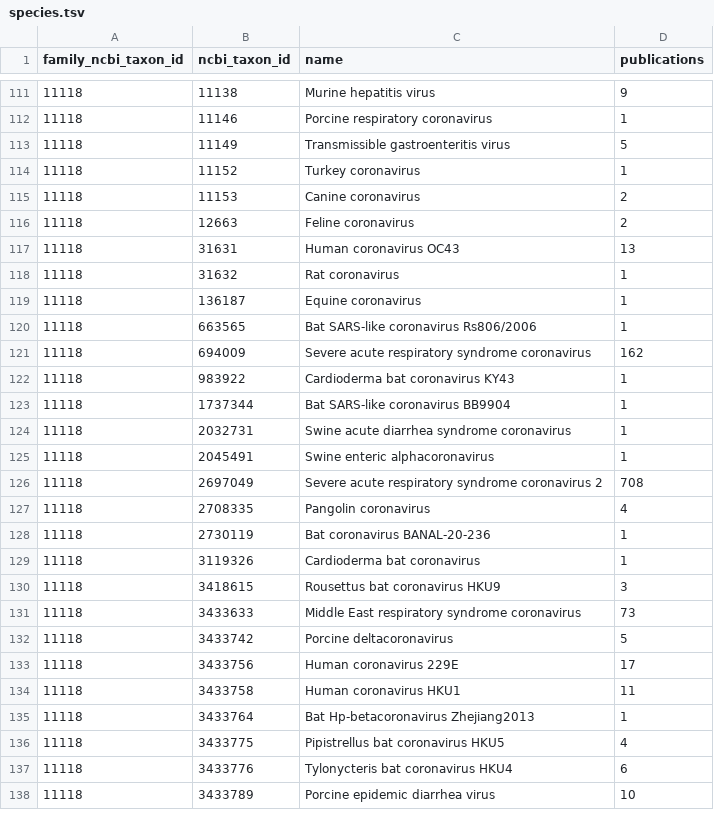
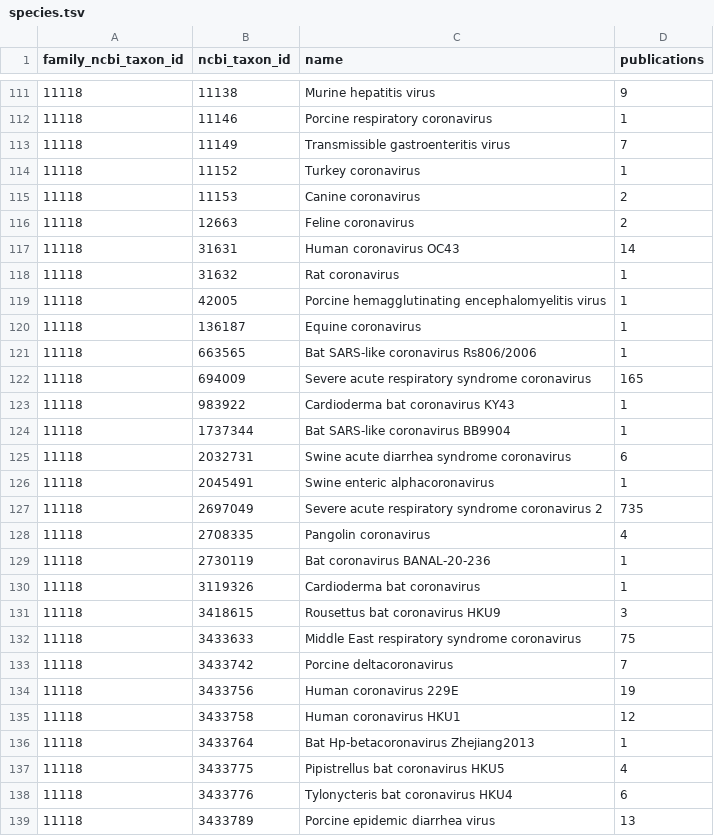
Before and after one commit to pmall/drakkar, a TSV file: database/generic/species.tsv, drawn as a sheet; only a part is shown, gaps mark what is left out; the diff covers the shown part only.

```diff
--- a/database/generic/species.tsv
+++ b/database/generic/species.tsv
@@ -112,3 +112,3 @@ family_ncbi_taxon_id	ncbi_taxon_id	name	publications
 11118	11146	Porcine respiratory coronavirus	1
-11118	11149	Transmissible gastroenteritis virus	5
+11118	11149	Transmissible gastroenteritis virus	7
 11118	11152	Turkey coronavirus	1
@@ -116,12 +116,13 @@ family_ncbi_taxon_id	ncbi_taxon_id	name	publications
 11118	12663	Feline coronavirus	2
-11118	31631	Human coronavirus OC43	13
+11118	31631	Human coronavirus OC43	14
 11118	31632	Rat coronavirus	1
+11118	42005	Porcine hemagglutinating encephalomyelitis virus	1
 11118	136187	Equine coronavirus	1
 11118	663565	Bat SARS-like coronavirus Rs806/2006	1
-11118	694009	Severe acute respiratory syndrome coronavirus	162
+11118	694009	Severe acute respiratory syndrome coronavirus	165
 11118	983922	Cardioderma bat coronavirus KY43	1
 11118	1737344	Bat SARS-like coronavirus BB9904	1
-11118	2032731	Swine acute diarrhea syndrome coronavirus	1
+11118	2032731	Swine acute diarrhea syndrome coronavirus	6
 11118	2045491	Swine enteric alphacoronavirus	1
-11118	2697049	Severe acute respiratory syndrome coronavirus 2	708
+11118	2697049	Severe acute respiratory syndrome coronavirus 2	735
 11118	2708335	Pangolin coronavirus	4
@@ -130,6 +131,6 @@ family_ncbi_taxon_id	ncbi_taxon_id	name	publications
 11118	3418615	Rousettus bat coronavirus HKU9	3
-11118	3433633	Middle East respiratory syndrome coronavirus	73
-11118	3433742	Porcine deltacoronavirus	5
-11118	3433756	Human coronavirus 229E	17
-11118	3433758	Human coronavirus HKU1	11
+11118	3433633	Middle East respiratory syndrome coronavirus	75
+11118	3433742	Porcine deltacoronavirus	7
+11118	3433756	Human coronavirus 229E	19
+11118	3433758	Human coronavirus HKU1	12
 11118	3433764	Bat Hp-betacoronavirus Zhejiang2013	1
@@ -137,2 +138,2 @@ family_ncbi_taxon_id	ncbi_taxon_id	name	publications
 11118	3433776	Tylonycteris bat coronavirus HKU4	6
-11118	3433789	Porcine epidemic diarrhea virus	10
+11118	3433789	Porcine epidemic diarrhea virus	13
```
Also changed, not shown: 6 added rows and 53 edited cells elsewhere in this file, database/generic/proteins.tsv, 1 other file.
